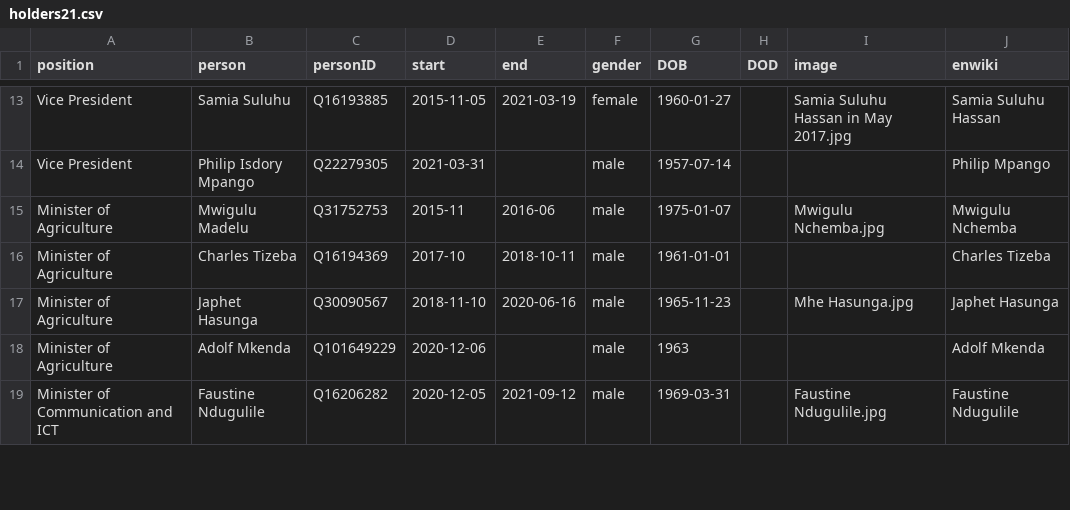
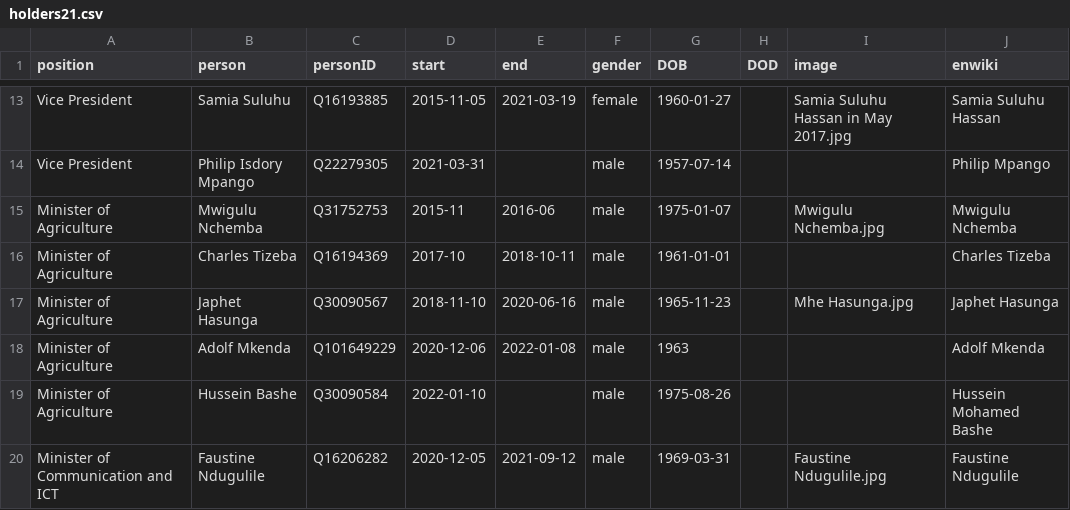
Before and after one commit to every-politician-scrapers/tanzania-ministers, a CSV file: html/holders21.csv, drawn as a sheet; only a part is shown, gaps mark what is left out; the diff covers the shown part only.

```diff
--- a/html/holders21.csv
+++ b/html/holders21.csv
@@ -14,6 +14,7 @@ Vice President,Samia Suluhu,Q16193885,2015-11-05,2021-03-19,female,1960-01-27,,S
 Vice President,Philip Isdory Mpango,Q22279305,2021-03-31,,male,1957-07-14,,,Philip Mpango
-Minister of Agriculture,Mwigulu Madelu,Q31752753,2015-11,2016-06,male,1975-01-07,,Mwigulu Nchemba.jpg,Mwigulu Nchemba
+Minister of Agriculture,Mwigulu Nchemba,Q31752753,2015-11,2016-06,male,1975-01-07,,Mwigulu Nchemba.jpg,Mwigulu Nchemba
 Minister of Agriculture,Charles Tizeba,Q16194369,2017-10,2018-10-11,male,1961-01-01,,,Charles Tizeba
 Minister of Agriculture,Japhet Hasunga,Q30090567,2018-11-10,2020-06-16,male,1965-11-23,,Mhe Hasunga.jpg,Japhet Hasunga
-Minister of Agriculture,Adolf Mkenda,Q101649229,2020-12-06,,male,1963,,,Adolf Mkenda
+Minister of Agriculture,Adolf Mkenda,Q101649229,2020-12-06,2022-01-08,male,1963,,,Adolf Mkenda
+Minister of Agriculture,Hussein Bashe,Q30090584,2022-01-10,,male,1975-08-26,,,Hussein Mohamed Bashe
 Minister of Communication and ICT,Faustine Ndugulile,Q16206282,2020-12-05,2021-09-12,male,1969-03-31,,Faustine Ndugulile.jpg,Faustine Ndugulile
```
Also changed, not shown: 10 added rows and 11 edited cells elsewhere in this file, html/current.csv, html/legislators.csv, 2 other files.
